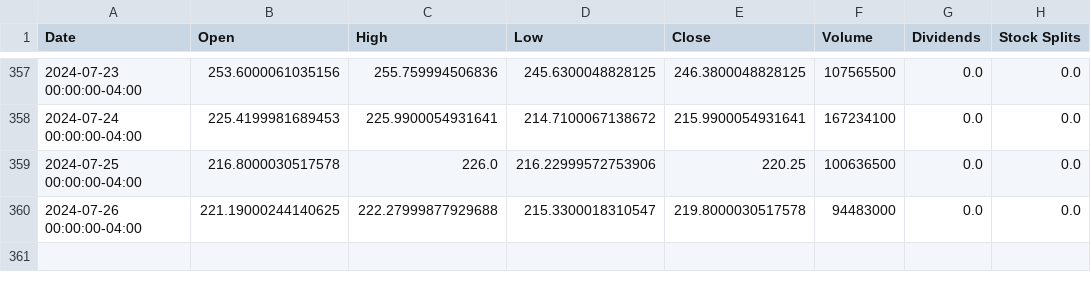
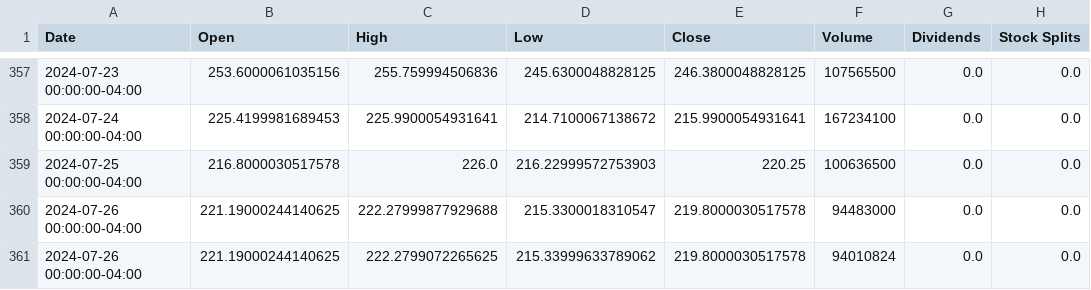
Before and after one commit to saisandeep97/StockForecastSentimentEndtoEnd, a CSV file: stock_data/TSLA.csv, drawn as a sheet; only a part is shown, gaps mark what is left out.

Commit message:
Update stock and news data

```diff
--- a/stock_data/TSLA.csv
+++ b/stock_data/TSLA.csv
@@ -358,3 +358,4 @@ Date,Open,High,Low,Close,Volume,Dividends,Stock Splits
 2024-07-24 00:00:00-04:00,225.4199981689453,225.9900054931641,214.7100067138672,215.9900054931641,167234100,0.0,0.0
-2024-07-25 00:00:00-04:00,216.8000030517578,226.0,216.22999572753906,220.25,100636500,0.0,0.0
+2024-07-25 00:00:00-04:00,216.8000030517578,226.0,216.22999572753903,220.25,100636500,0.0,0.0
 2024-07-26 00:00:00-04:00,221.19000244140625,222.27999877929688,215.3300018310547,219.8000030517578,94483000,0.0,0.0
+2024-07-26 00:00:00-04:00,221.19000244140625,222.2799072265625,215.33999633789062,219.8000030517578,94010824,0.0,0.0
```
Also changed, not shown: stock_data/AAPL.csv, stock_data/AMZN.csv, 2 other files.
